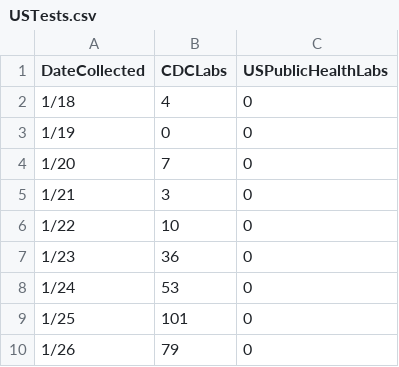
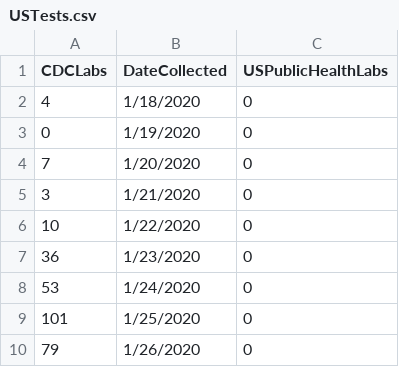
Before and after one commit to sahba-t/covidTracker, a CSV file: DBInput/USTests.csv, drawn as a sheet; only a part is shown; removed rows and columns are numbered as before the commit, all else as after; the diff names each change by its address in the sheet, - before the commit and + after, or states it on an @@ line.

```diff
--- a/DBInput/USTests.csv
+++ b/DBInput/USTests.csv
-column A (DateCollected), rows 2-10: 1/18 | 1/19 | 1/20 | 1/21 | 1/22 | 1/23 | 1/24 | 1/25 | 1/26
+column B (DateCollected), rows 2-10: 1/18/2020 | 1/19/2020 | 1/20/2020 | 1/21/2020 | 1/22/2020 | 1/23/2020 | 1/24/2020 | 1/25/2020 | 1/26/2020
```
Also changed, not shown: DBInput/FacilityCapacity.csv, DBInput/JHU.csv, 8 other files.
